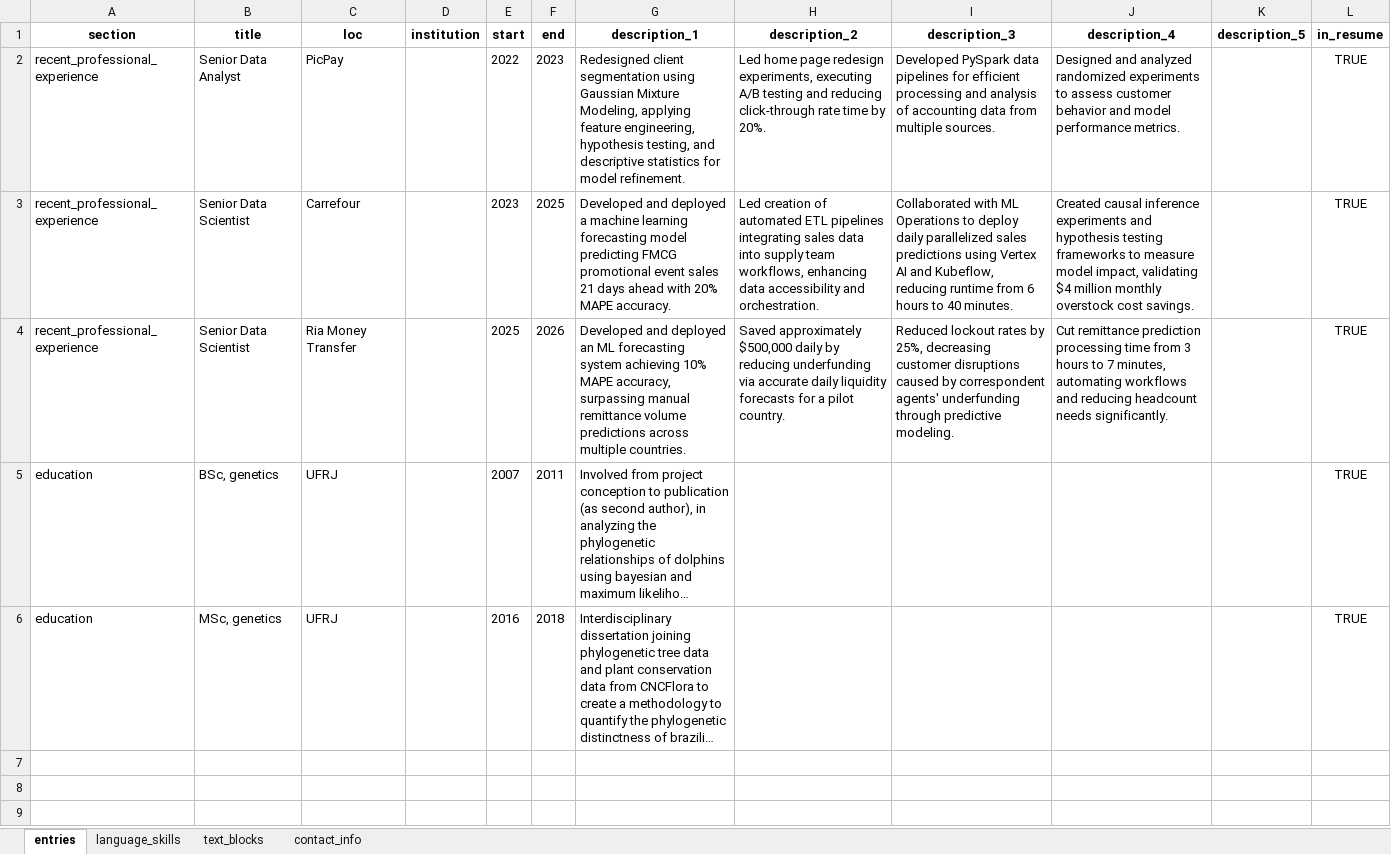
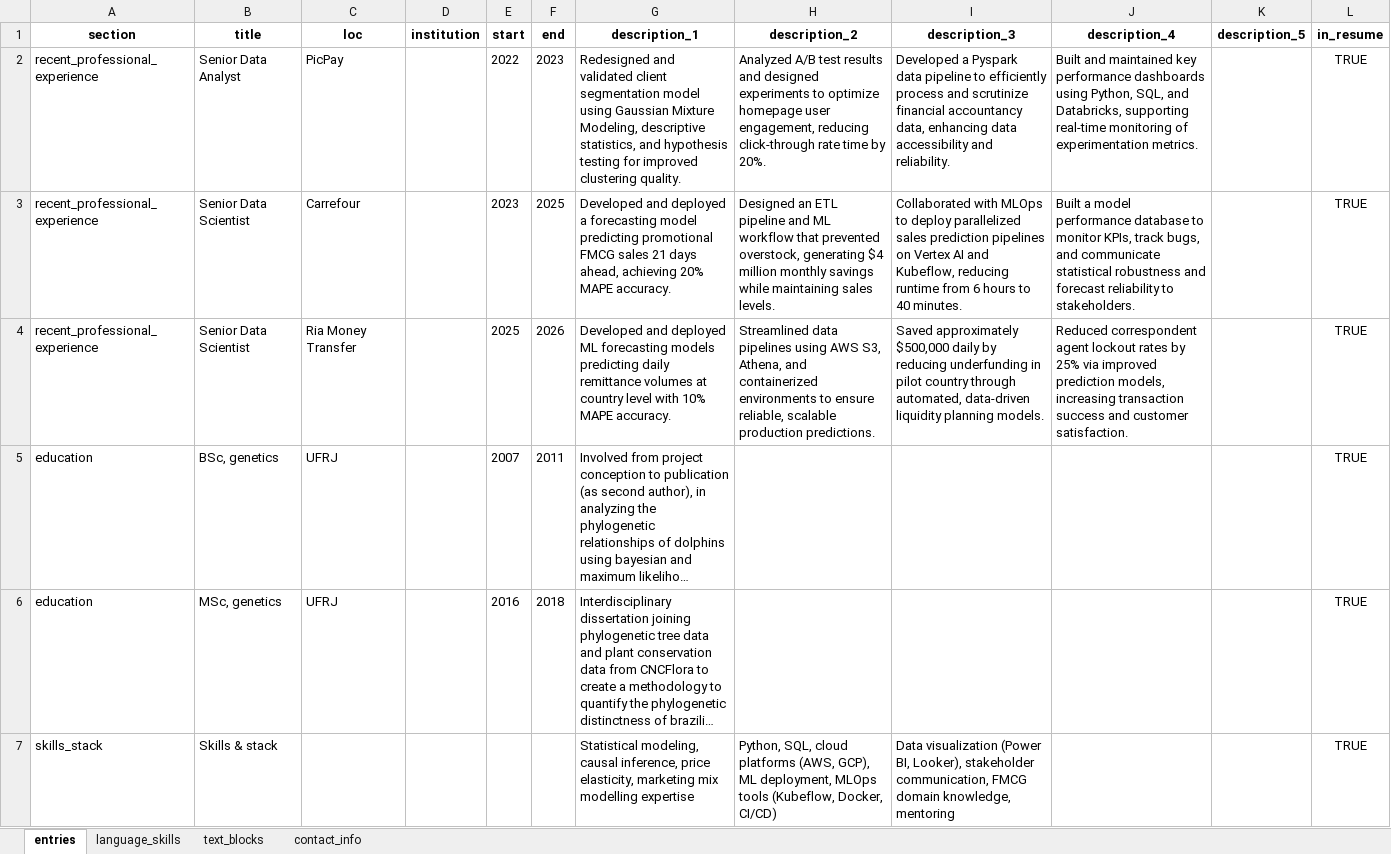
Before and after one commit to moraessaur/cv_english, an Excel workbook: data/cv_render_new.xlsx, sheet entries, drawn as a sheet; long unchanged cells end in …; values as stored, in another font and other column widths than the file's, no borders; the diff names each change by its address in the sheet, - before the commit and + after, or states it on an @@ line.

```diff
--- a/data/cv_render_new.xlsx (sheet entries)
+++ b/data/cv_render_new.xlsx (sheet entries)
-G2 (description_1): Redesigned client segmentation using Gaussian Mixture Modeling, applying feature engineering, hypothesis testing, and descriptive statistics for model refinement.
+G2 (description_1): Redesigned and validated client segmentation model using Gaussian Mixture Modeling, descriptive statistics, and hypothesis testing for improved clustering quality.
-H2 (description_2): Led home page redesign experiments, executing A/B testing and reducing click-through…
+H2 (description_2): Analyzed A/B test results and designed experiments to optimize homepage user engagement, reducing click-through…
-I2 (description_3): Developed PySpark data pipelines for efficient processing and analysis of accounting data from multiple sources.
+I2 (description_3): Developed a Pyspark data pipeline to efficiently process and scrutinize financial accountancy data, enhancing data accessibility and reliability.
-J2 (description_4): Designed and analyzed randomized experiments to assess customer behavior and model performance metrics.
+J2 (description_4): Built and maintained key performance dashboards using Python, SQL, and Databricks, supporting real-time monitoring of experimentation metrics.
-G3 (description_1): …deployed a machine learning forecasting model predicting FMCG promotional event sales 21 days ahead with 20% MAPE…
+G3 (description_1): …deployed a forecasting model predicting promotional FMCG sales 21 days ahead, achieving 20% MAPE…
-H3 (description_2): Led creation of automated ETL pipelines integrating sales data into supply team workflows, enhancing data accessibility and orchestration.
+H3 (description_2): Designed an ETL pipeline and ML workflow that prevented overstock, generating $4 million monthly savings while maintaining sales levels.
-I3 (description_3): Collaborated with ML Operations to deploy daily parallelized sales predictions using Vertex AI…
+I3 (description_3): Collaborated with MLOps to deploy parallelized sales prediction pipelines on Vertex AI…
-J3 (description_4): Created causal inference experiments and hypothesis testing frameworks to measure model impact, validating $4 million monthly overstock cost savings.
+J3 (description_4): Built a model performance database to monitor KPIs, track bugs, and communicate statistical robustness and forecast reliability to stakeholders.
-G4 (description_1): …and deployed an ML forecasting system achieving 10% MAPE accuracy, surpassing manual remittance volume predictions across multiple countries.
+G4 (description_1): …and deployed ML forecasting models predicting daily remittance volumes at country level with 10% MAPE accuracy.
-H4 (description_2): Saved approximately $500,000 daily by reducing underfunding via accurate daily liquidity forecasts for a pilot country.
+H4 (description_2): Streamlined data pipelines using AWS S3, Athena, and containerized environments to ensure reliable, scalable production predictions.
-I4 (description_3): Reduced lockout rates by 25%, decreasing customer disruptions caused by correspondent agents' underfunding through predictive modeling.
+I4 (description_3): Saved approximately $500,000 daily by reducing underfunding in pilot country through automated, data-driven liquidity planning models.
-J4 (description_4): Cut remittance prediction processing time from 3 hours to 7 minutes, automating workflows and reducing headcount needs significantly.
+J4 (description_4): Reduced correspondent agent lockout rates by 25% via improved prediction models, increasing transaction success and customer satisfaction.
+row 7: skills_stack | Skills & stack |  |  |  |  | Statistical modeling, causal inference, price elasticity, marketing mix modelling expertise | Python, SQL, cloud platforms (AWS, GCP), ML deployment, MLOps tools (Kubeflow, Docker, CI/CD) | Data visualization (Power BI, Looker), stakeholder communication, FMCG domain knowledge, mentoring |  |  | TRUE
```
Also changed, not shown: data/cv_main.xlsx, 4 other files.
